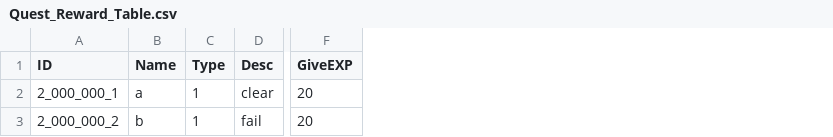
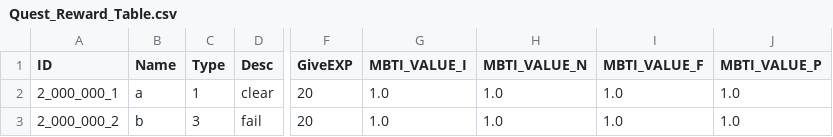
Before and after one commit to kupka05/Project_DR_KHT, a CSV file: Project_DR/Assets/Resources/Quest_Reward_Table.csv, drawn as a sheet; only a part is shown, gaps mark what is left out; the diff names each change by its address in the sheet, - before the commit and + after, or states it on an @@ line.

Commit message:
[Choi] Feat: Quest Reward For MBTI

```diff
--- a/Project_DR/Assets/Resources/Quest_Reward_Table.csv
+++ b/Project_DR/Assets/Resources/Quest_Reward_Table.csv
+column G (MBTI_VALUE_I), rows 2-3: 1.0 | 1.0
+column H (MBTI_VALUE_N), rows 2-3: 1.0 | 1.0
+column I (MBTI_VALUE_F), rows 2-3: 1.0 | 1.0
+column J (MBTI_VALUE_P), rows 2-3: 1.0 | 1.0
-C3 (Type): 1
+C3 (Type): 3
```
Also changed, not shown: Project_DR/Assets/Resources/Quest_Table.csv, 3 other files.
